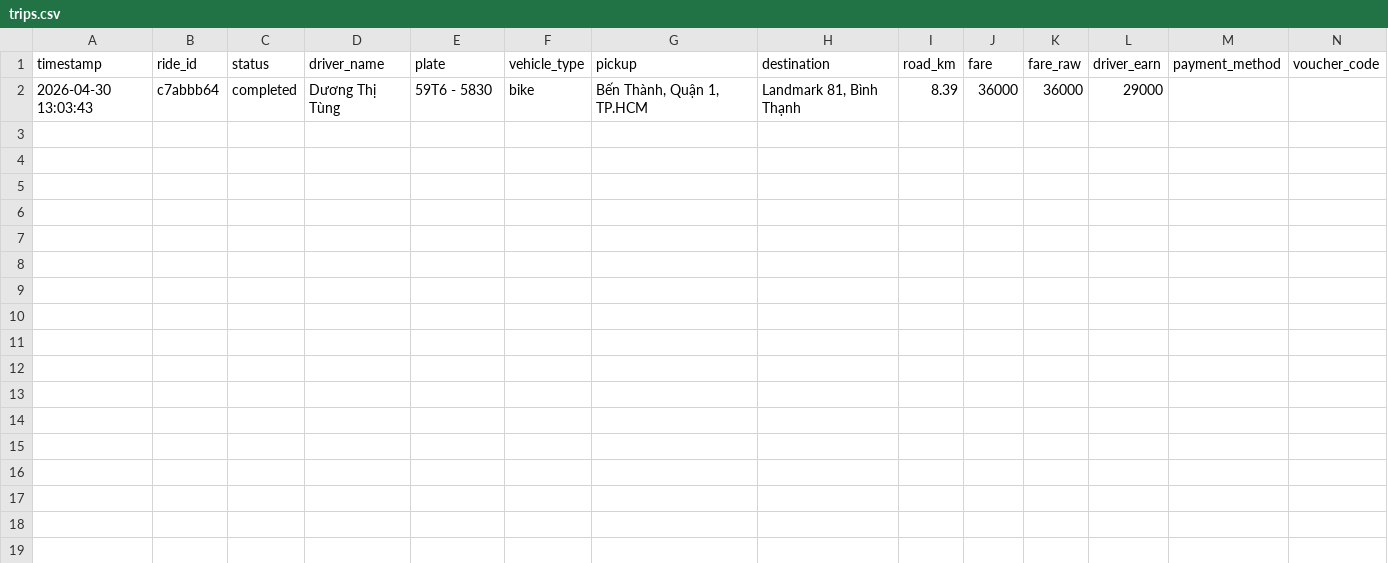
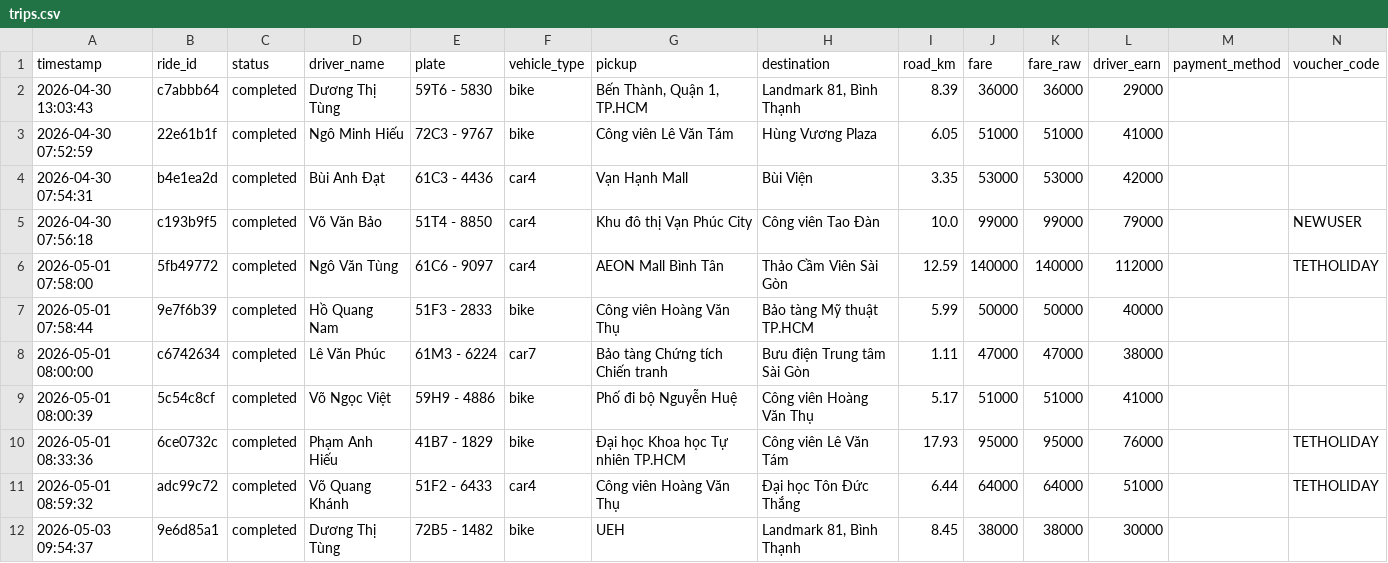
Before and after one commit to NguyenAnhDo165/Order-Transportation-Project, a CSV file: trips.csv, drawn as a sheet; the diff names each change by its address in the sheet, - before the commit and + after, or states it on an @@ line.

```diff
--- a/trips.csv
+++ b/trips.csv
+row 3: 2026-04-30 07:52:59 | 22e61b1f | completed | Ngô Minh Hiếu | 72C3 - 9767 | bike | Công viên Lê Văn Tám | Hùng Vương Plaza | 6.05 | 51000 | 51000 | 41000
+row 4: 2026-04-30 07:54:31 | b4e1ea2d | completed | Bùi Anh Đạt | 61C3 - 4436 | car4 | Vạn Hạnh Mall | Bùi Viện | 3.35 | 53000 | 53000 | 42000
+row 5: 2026-04-30 07:56:18 | c193b9f5 | completed | Võ Văn Bảo | 51T4 - 8850 | car4 | Khu đô thị Vạn Phúc City | Công viên Tao Đàn | 10.0 | 99000 | 99000 | 79000 |  | NEWUSER
+row 6: 2026-05-01 07:58:00 | 5fb49772 | completed | Ngô Văn Tùng | 61C6 - 9097 | car4 | AEON Mall Bình Tân | Thảo Cầm Viên Sài Gòn | 12.59 | 140000 | 140000 | 112000 |  | TETHOLIDAY
+row 7: 2026-05-01 07:58:44 | 9e7f6b39 | completed | Hồ Quang Nam | 51F3 - 2833 | bike | Công viên Hoàng Văn Thụ | Bảo tàng Mỹ thuật TP.HCM | 5.99 | 50000 | 50000 | 40000
+row 8: 2026-05-01 08:00:00 | c6742634 | completed | Lê Văn Phúc | 61M3 - 6224 | car7 | Bảo tàng Chứng tích Chiến tranh | Bưu điện Trung tâm Sài Gòn | 1.11 | 47000 | 47000 | 38000
+row 9: 2026-05-01 08:00:39 | 5c54c8cf | completed | Võ Ngọc Việt | 59H9 - 4886 | bike | Phố đi bộ Nguyễn Huệ | Công viên Hoàng Văn Thụ | 5.17 | 51000 | 51000 | 41000
+row 10: 2026-05-01 08:33:36 | 6ce0732c | completed | Phạm Anh Hiếu | 41B7 - 1829 | bike | Đại học Khoa học Tự nhiên TP.HCM | Công viên Lê Văn Tám | 17.93 | 95000 | 95000 | 76000 |  | TETHOLIDAY
+row 11: 2026-05-01 08:59:32 | adc99c72 | completed | Võ Quang Khánh | 51F2 - 6433 | car4 | Công viên Hoàng Văn Thụ | Đại học Tôn Đức Thắng | 6.44 | 64000 | 64000 | 51000 |  | TETHOLIDAY
+row 12: 2026-05-03 09:54:37 | 9e6d85a1 | completed | Dương Thị Tùng | 72B5 - 1482 | bike | UEH | Landmark 81, Bình Thạnh | 8.45 | 38000 | 38000 | 30000
```
Also changed, not shown: drivers.csv, 6 other files.
